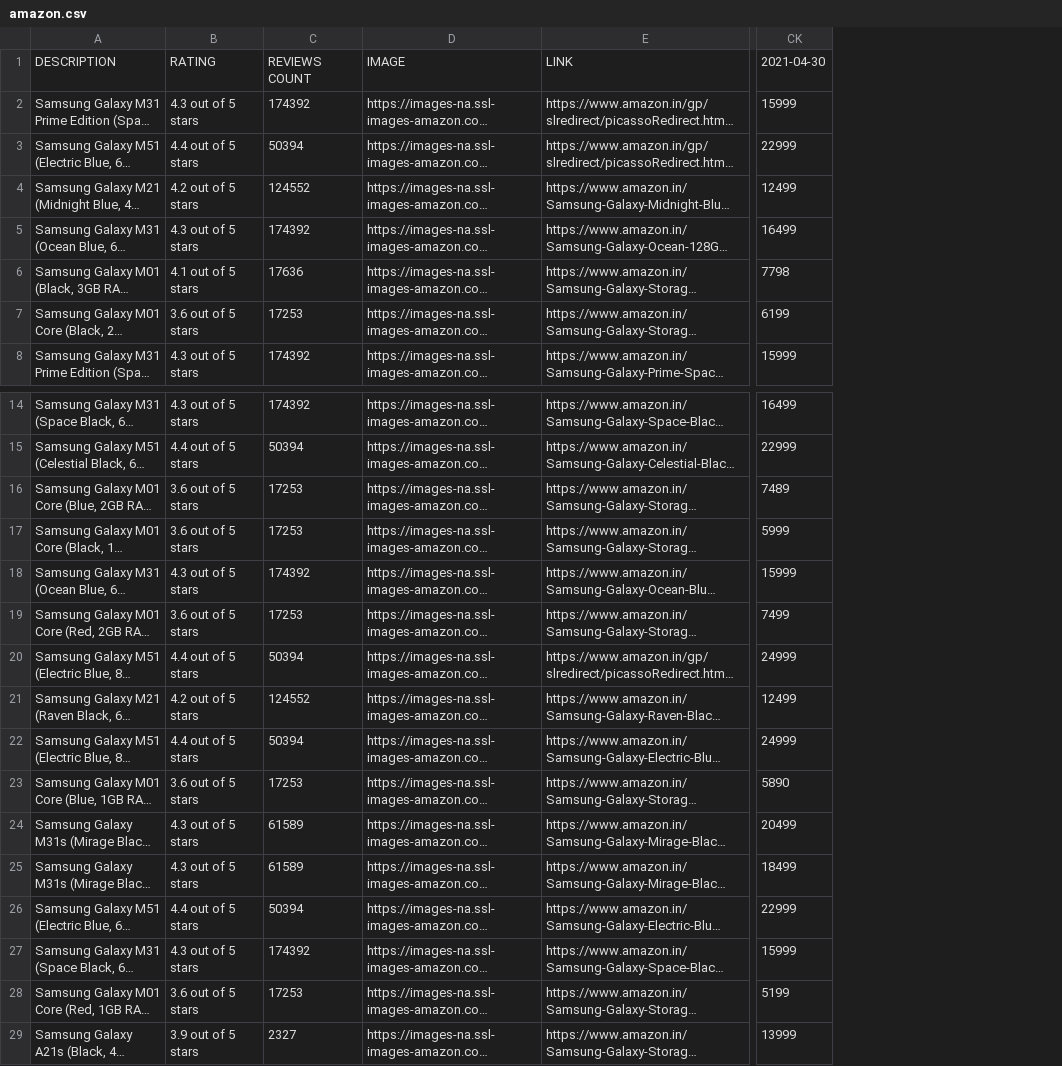
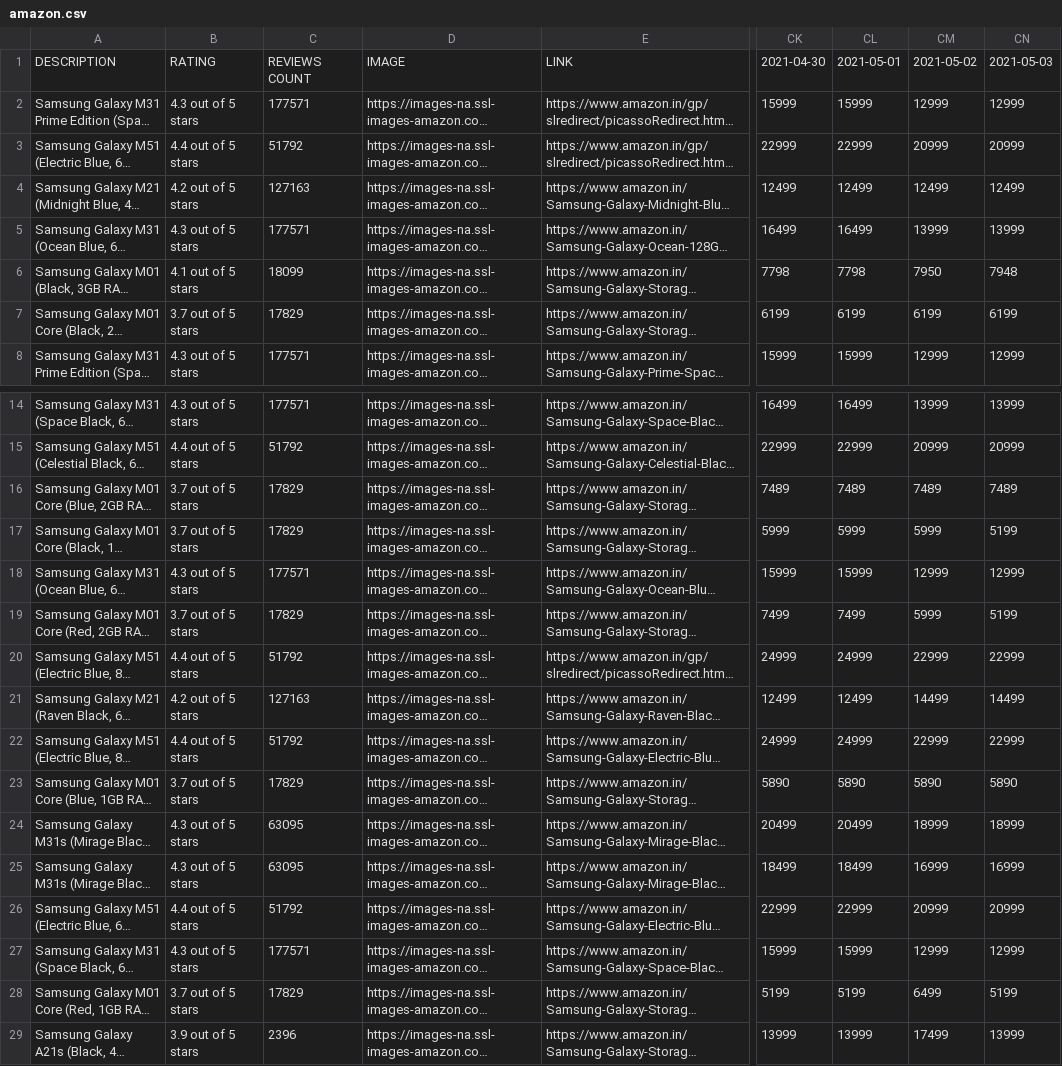
Before and after one commit to GollaSaiVenkatesh/Best_Pay, a CSV file: app/src/main/python/amazon.csv, drawn as a sheet; only a part is shown, gaps mark what is left out; long unchanged cells end in …; removed rows and columns are numbered as before the commit, all else as after; the diff names each change by its address in the sheet, - before the commit and + after, or states it on an @@ line.

Commit message:
updated 03-05-2021 data

```diff
--- a/app/src/main/python/amazon.csv
+++ b/app/src/main/python/amazon.csv
-column C, rows 1-8: REVIEWS COUNT | 174392 | 50394 | 124552 | 174392 | 17636 | 17253 | 174392; rows 14-29: 174392 | 50394 | 17253 | 17253 | 174392 | 17253 | 50394 | 124552 | 50394 | 17253 | 61589 | 61589 | 50394 | 174392 | 17253 | 2327
+column C, rows 1-8: REVIEWS COUNT | 177571 | 51792 | 127163 | 177571 | 18099 | 17829 | 177571; rows 14-29: 177571 | 51792 | 17829 | 17829 | 177571 | 17829 | 51792 | 127163 | 51792 | 17829 | 63095 | 63095 | 51792 | 177571 | 17829 | 2396
+column CL, rows 1-8: 2021-05-01 | 15999 | 22999 | 12499 | 16499 | 7798 | 6199 | 15999; rows 14-29: 16499 | 22999 | 7489 | 5999 | 15999 | 7499 | 24999 | 12499 | 24999 | 5890 | 20499 | 18499 | 22999 | 15999 | 5199 | 13999
+column CM, rows 1-8: 2021-05-02 | 12999 | 20999 | 12499 | 13999 | 7950 | 6199 | 12999; rows 14-29: 13999 | 20999 | 7489 | 5999 | 12999 | 5999 | 22999 | 14499 | 22999 | 5890 | 18999 | 16999 | 20999 | 12999 | 6499 | 17499
+column CN, rows 1-8: 2021-05-03 | 12999 | 20999 | 12499 | 13999 | 7948 | 6199 | 12999; rows 14-29: 13999 | 20999 | 7489 | 5199 | 12999 | 5199 | 22999 | 14499 | 22999 | 5890 | 18999 | 16999 | 20999 | 12999 | 5199 | 13999
-B7: 3.6 out of 5 stars
+B7: 3.7 out of 5 stars
-B16:B17: 3.6 out of 5 stars
+B16:B17: 3.7 out of 5 stars
-B19: 3.6 out of 5 stars
+B19: 3.7 out of 5 stars
-B23: 3.6 out of 5 stars
+B23: 3.7 out of 5 stars
-B28: 3.6 out of 5 stars
+B28: 3.7 out of 5 stars
```
Also changed, not shown: 7 other files.
